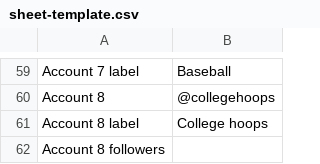
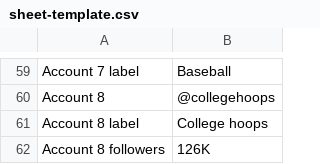
Before and after one commit to rkmayday/KulmanZimanWebsiteRepo, a CSV file: clients/sports-culture/sheet-template.csv, drawn as a sheet; only a part is shown, gaps mark what is left out.

```diff
--- a/clients/sports-culture/sheet-template.csv
+++ b/clients/sports-culture/sheet-template.csv
@@ -61,2 +61,2 @@ Account 8,@collegehoops
 Account 8 label,College hoops
-Account 8 followers,
+Account 8 followers,126K
```
Also changed, not shown: 9 other files.
